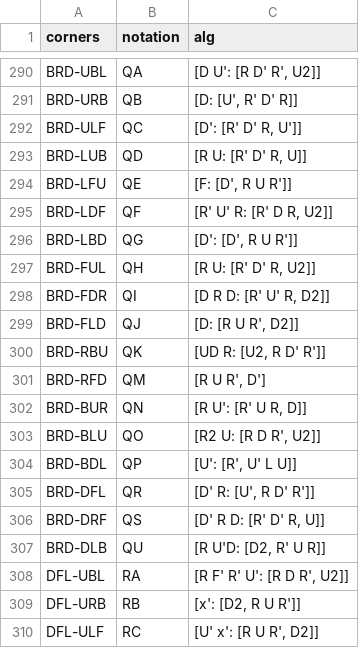
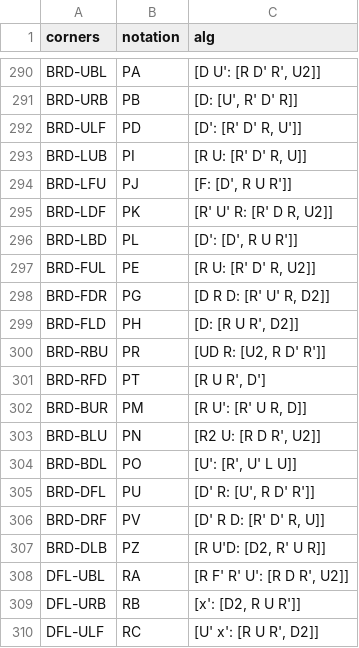
Before and after one commit to damarkrisnandi/3-style-algs-trainer, a CSV file: public/algorithms.csv, drawn as a sheet; only a part is shown, gaps mark what is left out; the diff covers the shown part only; the diff names each change by its address in the sheet, - before the commit and + after, or states it on an @@ line.

```diff
--- a/public/algorithms.csv
+++ b/public/algorithms.csv
-B290 (notation): QA
+B290 (notation): PA
-B291 (notation): QB
+B291 (notation): PB
-B292 (notation): QC
+B292 (notation): PD
-B293 (notation): QD
+B293 (notation): PI
-B294 (notation): QE
+B294 (notation): PJ
-B295 (notation): QF
+B295 (notation): PK
-B296 (notation): QG
+B296 (notation): PL
-B297 (notation): QH
+B297 (notation): PE
-B298 (notation): QI
+B298 (notation): PG
-B299 (notation): QJ
+B299 (notation): PH
-B300 (notation): QK
+B300 (notation): PR
-B301 (notation): QM
+B301 (notation): PT
-B302 (notation): QN
+B302 (notation): PM
-B303 (notation): QO
+B303 (notation): PN
-B304 (notation): QP
+B304 (notation): PO
-B305 (notation): QR
+B305 (notation): PU
-B306 (notation): QS
+B306 (notation): PV
-B307 (notation): QU
+B307 (notation): PZ
```
Also changed, not shown: 56 edited cells elsewhere in this file.
